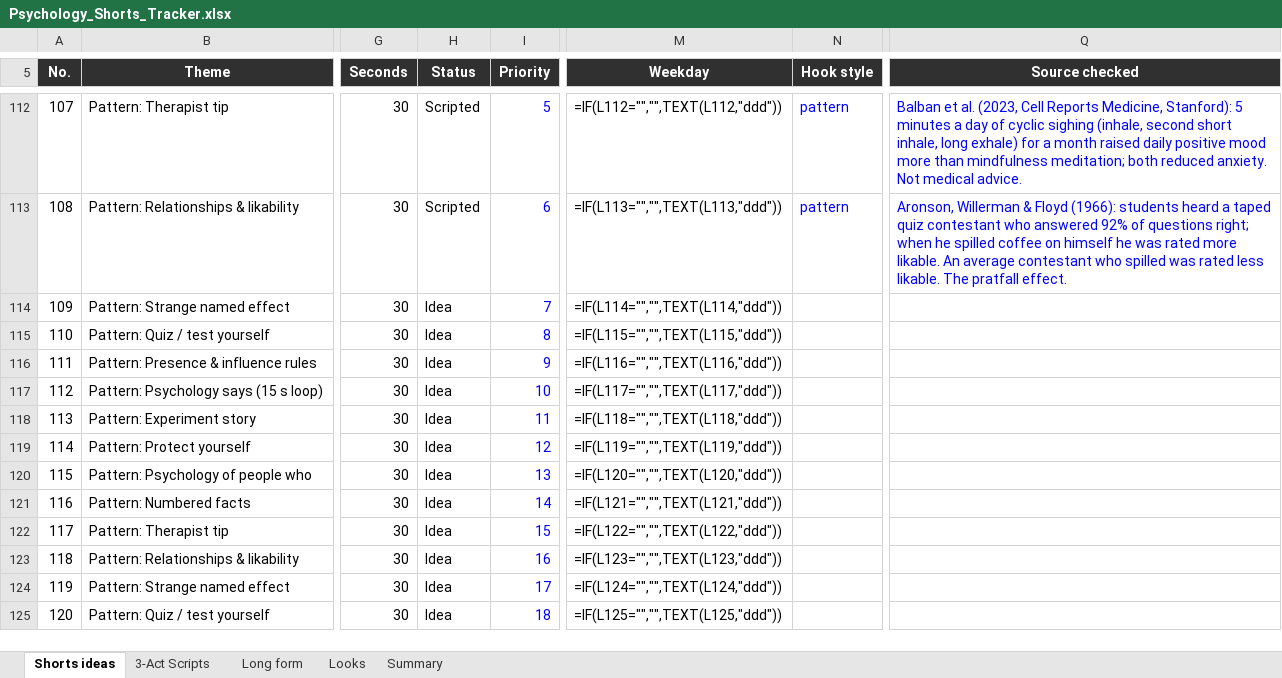
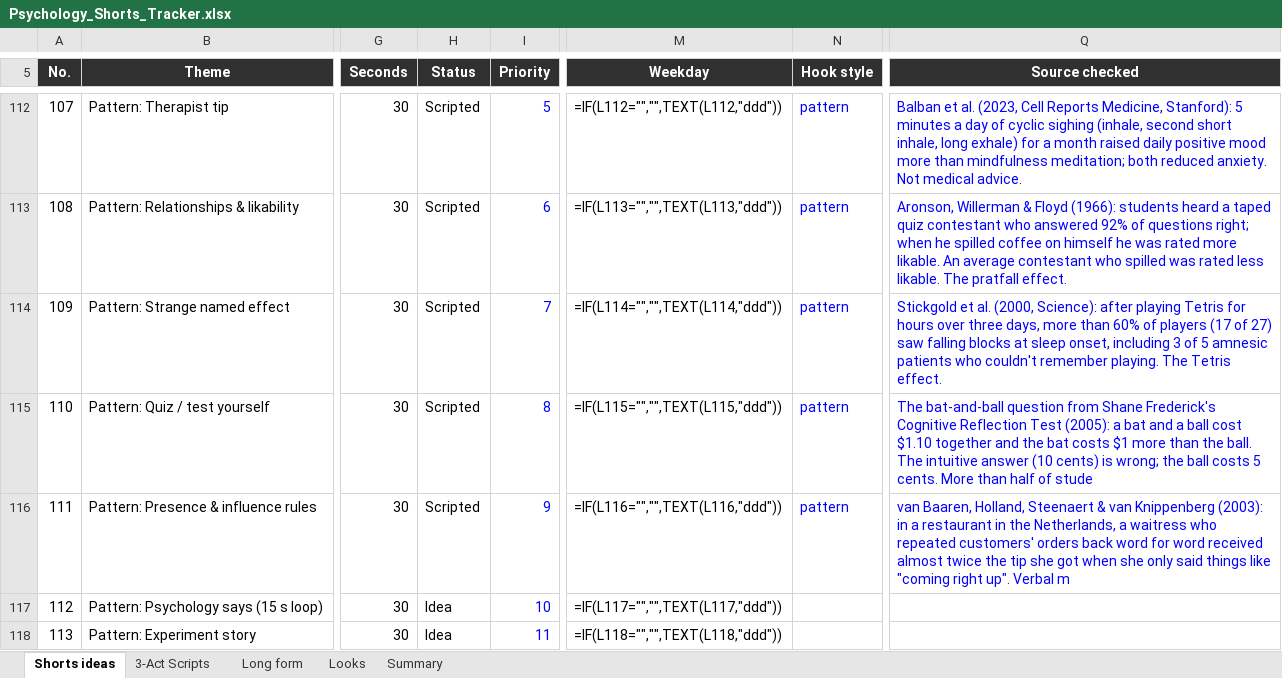
Before and after one commit to SamShark777/motion-as-code, an Excel workbook: shorts/Psychology_Shorts_Tracker.xlsx, sheet Shorts ideas, drawn as a sheet; only a part is shown, gaps mark what is left out; the shorter side is filled out with more unchanged rows; values as stored, in another font and other column widths than the file's, no borders; formulas without a stored value are shown as written; conditional formats and table styles not drawn; the diff names each change by its address in the sheet, - before the commit and + after, or states it on an @@ line.

```diff
--- a/shorts/Psychology_Shorts_Tracker.xlsx (sheet Shorts ideas)
+++ b/shorts/Psychology_Shorts_Tracker.xlsx (sheet Shorts ideas)
-H114:H116 (Status): Idea
+H114:H116 (Status): Scripted
-N114:N116 (Hook style): (empty)
+N114:N116 (Hook style): pattern
-Q114 (Source checked): (empty)
+Q114 (Source checked): Stickgold et al. (2000, Science): after playing Tetris for hours over three days, more than 60% of players (17 of 27) saw falling blocks at sleep onset, including 3 of 5 amnesic patients who couldn't remember playing. The Tetris effect.
-Q115 (Source checked): (empty)
+Q115 (Source checked): The bat-and-ball question from Shane Frederick's Cognitive Reflection Test (2005): a bat and a ball cost $1.10 together and the bat costs $1 more than the ball. The intuitive answer (10 cents) is wrong; the ball costs 5 cents. More than half of stude
-Q116 (Source checked): (empty)
+Q116 (Source checked): van Baaren, Holland, Steenaert & van Knippenberg (2003): in a restaurant in the Netherlands, a waitress who repeated customers' orders back word for word received almost twice the tip she got when she only said things like "coming right up". Verbal m
```
Also changed, not shown: 6 other files.
